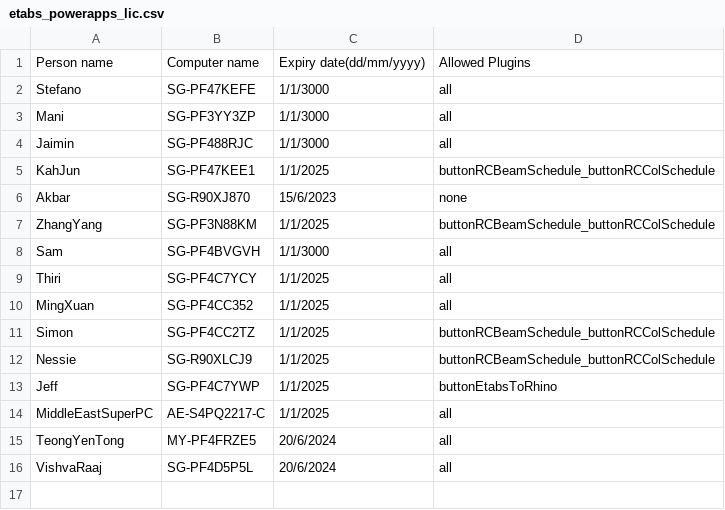
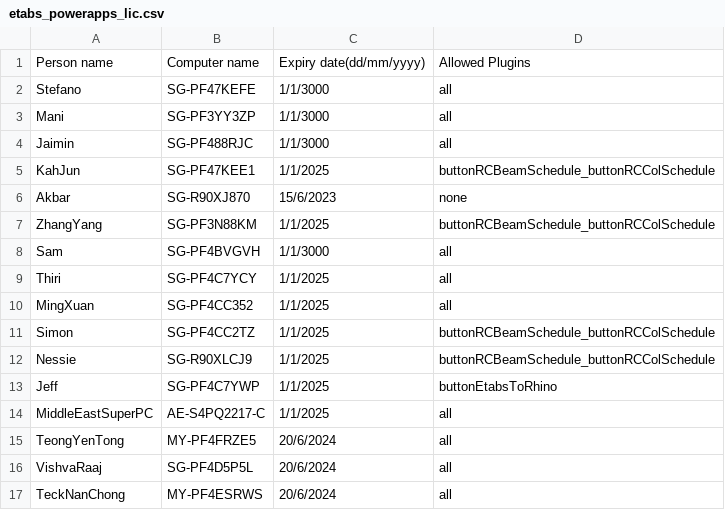
Before and after one commit to manikandan-ramboll/licensing, a CSV file: etabs_powerapps_lic.csv, drawn as a sheet.

Commit message:
Update etabs_powerapps_lic.csv

```diff
--- a/etabs_powerapps_lic.csv
+++ b/etabs_powerapps_lic.csv
@@ -16 +16,2 @@ TeongYenTong,MY-PF4FRZE5,20/6/2024,all
 VishvaRaaj,SG-PF4D5P5L,20/6/2024,all
+TeckNanChong,MY-PF4ESRWS,20/6/2024,all
```
